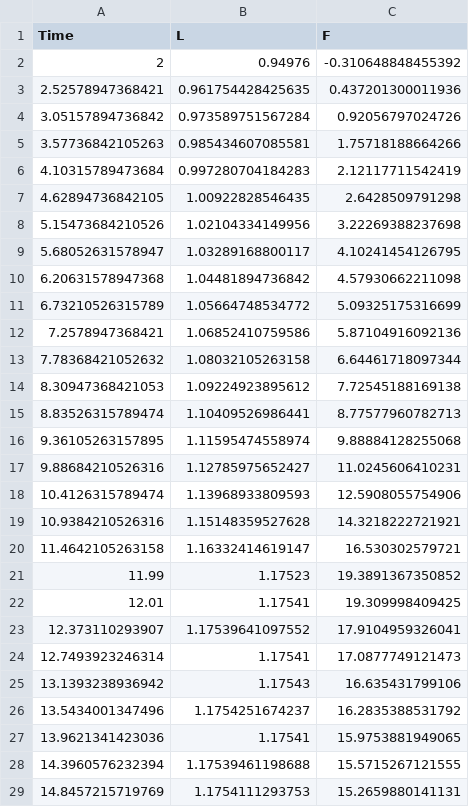
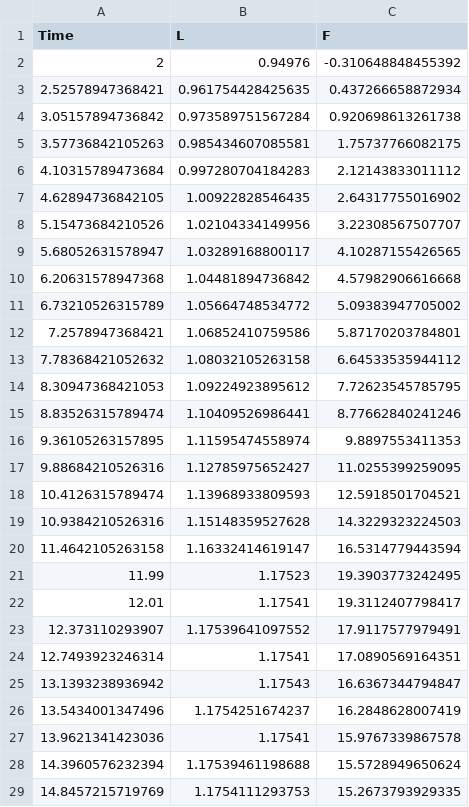
Before and after one commit to beards-lab/ATP-depletion-and-heart-failure, a CSV file: data/AvgpCa4.4_10s.csv, drawn as a sheet; only a part is shown; the diff covers the shown part only.

```diff
--- a/data/AvgpCa4.4_10s.csv
+++ b/data/AvgpCa4.4_10s.csv
@@ -2,28 +2,28 @@ Time,L,F
 2,0.94976,-0.310648848455392
-2.52578947368421,0.961754428425635,0.437201300011936
-3.05157894736842,0.973589751567284,0.92056797024726
-3.57736842105263,0.985434607085581,1.75718188664266
-4.10315789473684,0.997280704184283,2.12117711542419
-4.62894736842105,1.00922828546435,2.6428509791298
-5.15473684210526,1.02104334149956,3.22269388237698
-5.68052631578947,1.03289168800117,4.10241454126795
-6.20631578947368,1.04481894736842,4.57930662211098
-6.73210526315789,1.05664748534772,5.09325175316699
-7.2578947368421,1.06852410759586,5.87104916092136
-7.78368421052632,1.08032105263158,6.64461718097344
-8.30947368421053,1.09224923895612,7.72545188169138
-8.83526315789474,1.10409526986441,8.77577960782713
-9.36105263157895,1.11595474558974,9.88884128255068
-9.88684210526316,1.12785975652427,11.0245606410231
-10.4126315789474,1.13968933809593,12.5908055754906
-10.9384210526316,1.15148359527628,14.3218222721921
-11.4642105263158,1.16332414619147,16.530302579721
-11.99,1.17523,19.3891367350852
-12.01,1.17541,19.309998409425
-12.373110293907,1.17539641097552,17.9104959326041
-12.7493923246314,1.17541,17.0877749121473
-13.1393238936942,1.17543,16.635431799106
-13.5434001347496,1.1754251674237,16.2835388531792
-13.9621341423036,1.17541,15.9753881949065
-14.3960576232394,1.17539461198688,15.5715267121555
-14.8457215719769,1.1754111293753,15.2659880141131
+2.52578947368421,0.961754428425635,0.437266658872934
+3.05157894736842,0.973589751567284,0.920698613261738
+3.57736842105263,0.985434607085581,1.75737766082175
+4.10315789473684,0.997280704184283,2.12143833011112
+4.62894736842105,1.00922828546435,2.64317755016902
+5.15473684210526,1.02104334149956,3.22308567507707
+5.68052631578947,1.03289168800117,4.10287155426565
+6.20631578947368,1.04481894736842,4.57982906616668
+6.73210526315789,1.05664748534772,5.09383947705002
+7.2578947368421,1.06852410759586,5.87170203784801
+7.78368421052632,1.08032105263158,6.64533535944112
+8.30947368421053,1.09224923895612,7.72623545785795
+8.83526315789474,1.10409526986441,8.77662840241246
+9.36105263157895,1.11595474558974,9.8897553411353
+9.88684210526316,1.12785975652427,11.0255399259095
+10.4126315789474,1.13968933809593,12.5918501704521
+10.9384210526316,1.15148359527628,14.3229323224503
+11.4642105263158,1.16332414619147,16.5314779443594
+11.99,1.17523,19.3903773242495
+12.01,1.17541,19.3112407798417
+12.373110293907,1.17539641097552,17.9117577979491
+12.7493923246314,1.17541,17.0890569164351
+13.1393238936942,1.17543,16.6367344794847
+13.5434001347496,1.1754251674237,16.2848628007419
+13.9621341423036,1.17541,15.9767339867578
+14.3960576232394,1.17539461198688,15.5728949650624
+14.8457215719769,1.1754111293753,15.2673793929335
```
Also changed, not shown: 32 edited cells elsewhere in this file, data/AvgpCa4.4_0.1s.csv, data/AvgpCa4.4_100s.csv, 9 other files.
